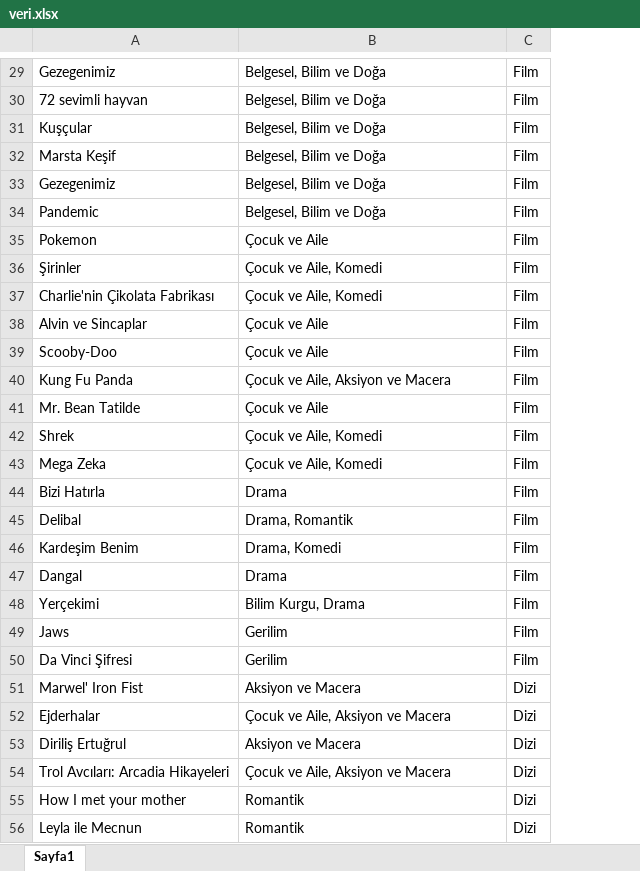
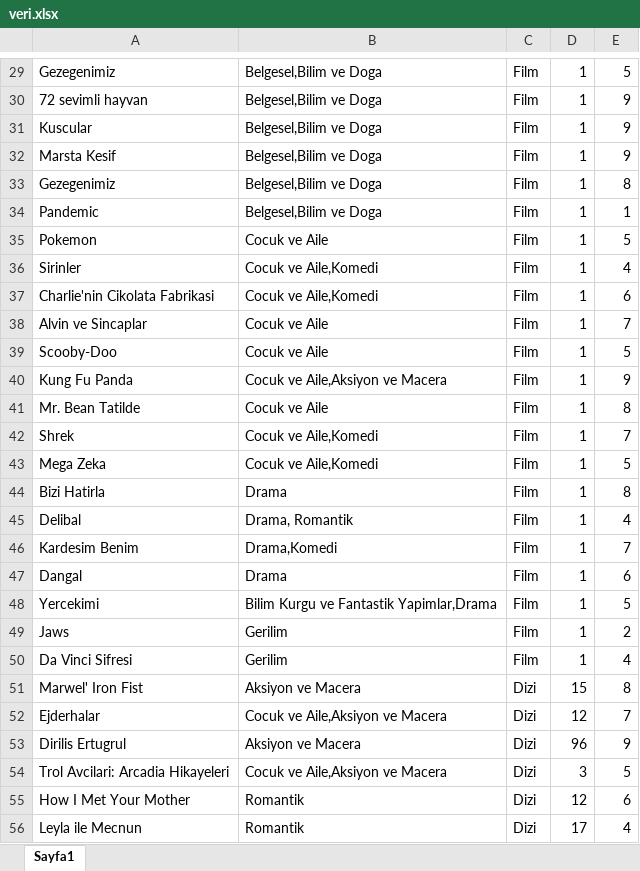
Before and after one commit to muberracelik/NetflixVeritabaniProjesi, an Excel workbook: database/veri.xlsx, sheet Sayfa1, drawn as a sheet; only a part is shown, gaps mark what is left out; values as stored, in another font and other column widths than the file's, no borders; the diff covers the shown part only; the diff names each change by its address in the sheet, - before the commit and + after, or states it on an @@ line.

```diff
--- a/database/veri.xlsx (sheet Sayfa1)
+++ b/database/veri.xlsx (sheet Sayfa1)
+column D, rows 29-56: 1 | 1 | 1 | 1 | 1 | 1 | 1 | 1 | 1 | 1 | 1 | 1 | 1 | 1 | 1 | 1 | 1 | 1 | 1 | 1 | 1 | 1 | 15 | 12 | 96 | 3 | 12 | 17
+column E, rows 29-56: 5 | 9 | 9 | 9 | 8 | 1 | 5 | 4 | 6 | 7 | 5 | 9 | 8 | 7 | 5 | 8 | 4 | 7 | 6 | 5 | 2 | 4 | 8 | 7 | 9 | 5 | 6 | 4
-B29:B34: Belgesel, Bilim ve Doğa
+B29:B34: Belgesel,Bilim ve Doga
-A31: Kuşçular
+A31: Kuscular
-A32: Marsta Keşif
+A32: Marsta Kesif
-B35: Çocuk ve Aile
+B35: Cocuk ve Aile
-A36: Şirinler
+A36: Sirinler
-B36:B37: Çocuk ve Aile, Komedi
+B36:B37: Cocuk ve Aile,Komedi
-A37: Charlie'nin Çikolata Fabrikası
+A37: Charlie'nin Cikolata Fabrikasi
-B38:B39: Çocuk ve Aile
+B38:B39: Cocuk ve Aile
-B40: Çocuk ve Aile, Aksiyon ve Macera
+B40: Cocuk ve Aile,Aksiyon ve Macera
-B41: Çocuk ve Aile
+B41: Cocuk ve Aile
-B42:B43: Çocuk ve Aile, Komedi
+B42:B43: Cocuk ve Aile,Komedi
-A44: Bizi Hatırla
+A44: Bizi Hatirla
-A46: Kardeşim Benim
+A46: Kardesim Benim
-B46: Drama, Komedi
+B46: Drama,Komedi
-A48: Yerçekimi
+A48: Yercekimi
-B48: Bilim Kurgu, Drama
+B48: Bilim Kurgu ve Fantastik Yapimlar,Drama
-A50: Da Vinci Şifresi
+A50: Da Vinci Sifresi
-B52: Çocuk ve Aile, Aksiyon ve Macera
+B52: Cocuk ve Aile,Aksiyon ve Macera
-A53: Diriliş Ertuğrul
+A53: Dirilis Ertugrul
-A54: Trol Avcıları: Arcadia Hikayeleri
+A54: Trol Avcilari: Arcadia Hikayeleri
-B54: Çocuk ve Aile, Aksiyon ve Macera
+B54: Cocuk ve Aile,Aksiyon ve Macera
-A55: How I met your mother
+A55: How I Met Your Mother
```
Also changed, not shown: 2 added rows, 2 removed rows and 48 edited cells elsewhere in this sheet, 14 other files.
